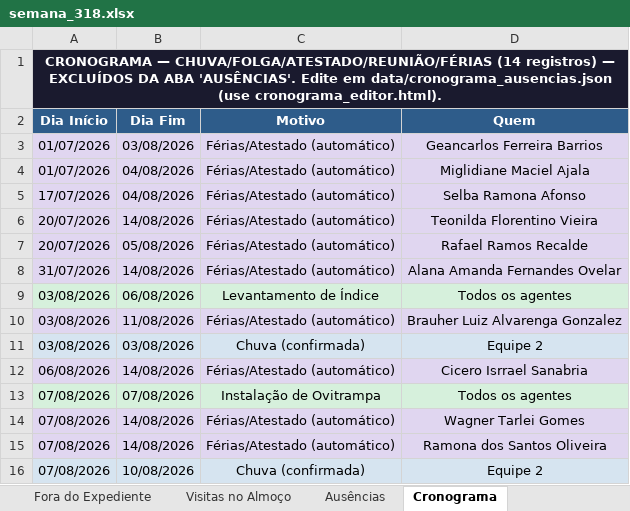
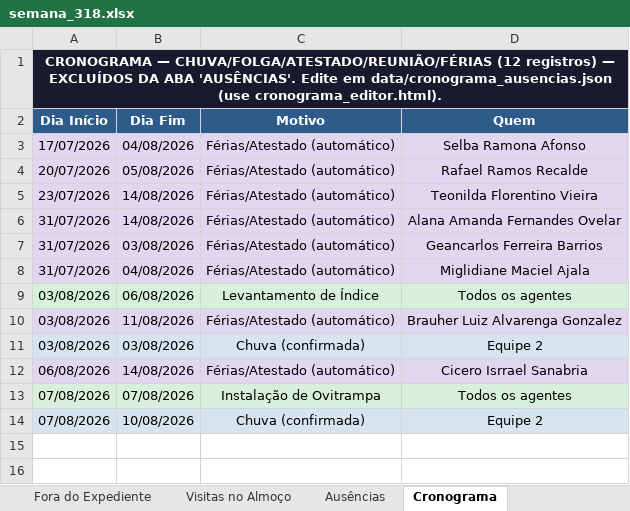
Before and after one commit to LucsDevPro/Sentinela, an Excel workbook: data/historico/semana_318.xlsx, sheet Cronograma, drawn as a sheet; values as stored, in another font and other column widths than the file's, no borders; removed rows and columns are numbered as before the commit, all else as after; the diff names each change by its address in the sheet, - before the commit and + after, or states it on an @@ line.

```diff
--- a/data/historico/semana_318.xlsx (sheet Cronograma)
+++ b/data/historico/semana_318.xlsx (sheet Cronograma)
-A1 (Dia Início): …— CHUVA/FOLGA/ATESTADO/REUNIÃO/FÉRIAS (14 registros) —…
+A1 (Dia Início): …— CHUVA/FOLGA/ATESTADO/REUNIÃO/FÉRIAS (12 registros) —…
-row 3: 01/07/2026 | 03/08/2026 | Férias/Atestado (automático) | Geancarlos Ferreira Barrios
-row 4: 01/07/2026 | 04/08/2026 | Férias/Atestado (automático) | Miglidiane Maciel Ajala
-row 6: 20/07/2026 | 14/08/2026 | Férias/Atestado (automático) | Teonilda Florentino Vieira
+row 5: 23/07/2026 | 14/08/2026 | Férias/Atestado (automático) | Teonilda Florentino Vieira
+row 7: 31/07/2026 | 03/08/2026 | Férias/Atestado (automático) | Geancarlos Ferreira Barrios
+row 8: 31/07/2026 | 04/08/2026 | Férias/Atestado (automático) | Miglidiane Maciel Ajala
-row 14: 07/08/2026 | 14/08/2026 | Férias/Atestado (automático) | Wagner Tarlei Gomes
-row 15: 07/08/2026 | 14/08/2026 | Férias/Atestado (automático) | Ramona dos Santos Oliveira
```
Also changed, not shown: data/Analise_Consolidada.xlsx, data/historico/semana_319.xlsx, 15 other files.
